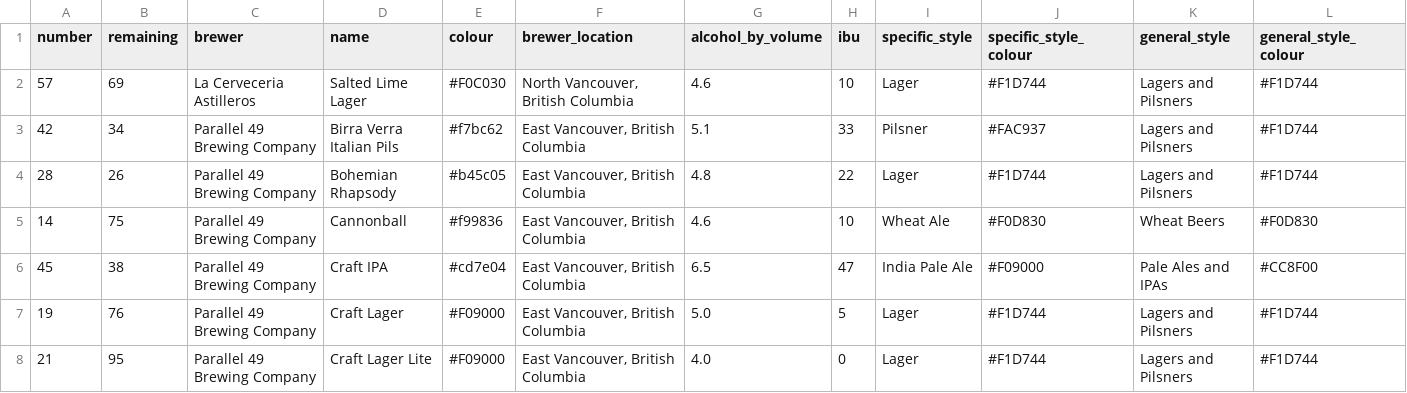
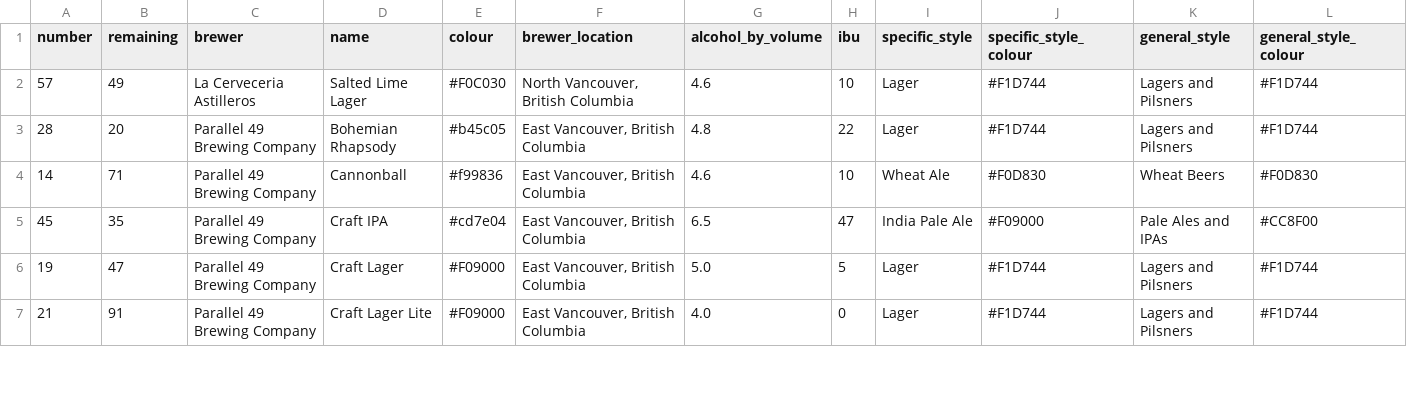
Before and after one commit to marcolussetti/staugustine-tap-history, a CSV file: staugustines_beers_v1.csv, drawn as a sheet; only a part is shown; removed rows and columns are numbered as before the commit, all else as after; rows hold the shown columns only; the diff covers the shown part only; the diff names each change by its address in the sheet, - before the commit and + after, or states it on an @@ line.

```diff
--- a/staugustines_beers_v1.csv
+++ b/staugustines_beers_v1.csv
-B2 (remaining): 69
+B2 (remaining): 49
-row 3: 42 | 34 | Parallel 49 Brewing Company | Birra Verra Italian Pils | #f7bc62 | East Vancouver, British Columbia | 5.1 | 33 | Pilsner | #FAC937 | Lagers and Pilsners | #F1D744
-B3 (remaining): 26
+B3 (remaining): 20
-B4 (remaining): 75
+B4 (remaining): 71
-B5 (remaining): 38
+B5 (remaining): 35
-B6 (remaining): 76
+B6 (remaining): 47
-B7 (remaining): 95
+B7 (remaining): 91
```
Also changed, not shown: 2 added rows, 1 removed row and 32 edited cells elsewhere in this file, 3 other files.
